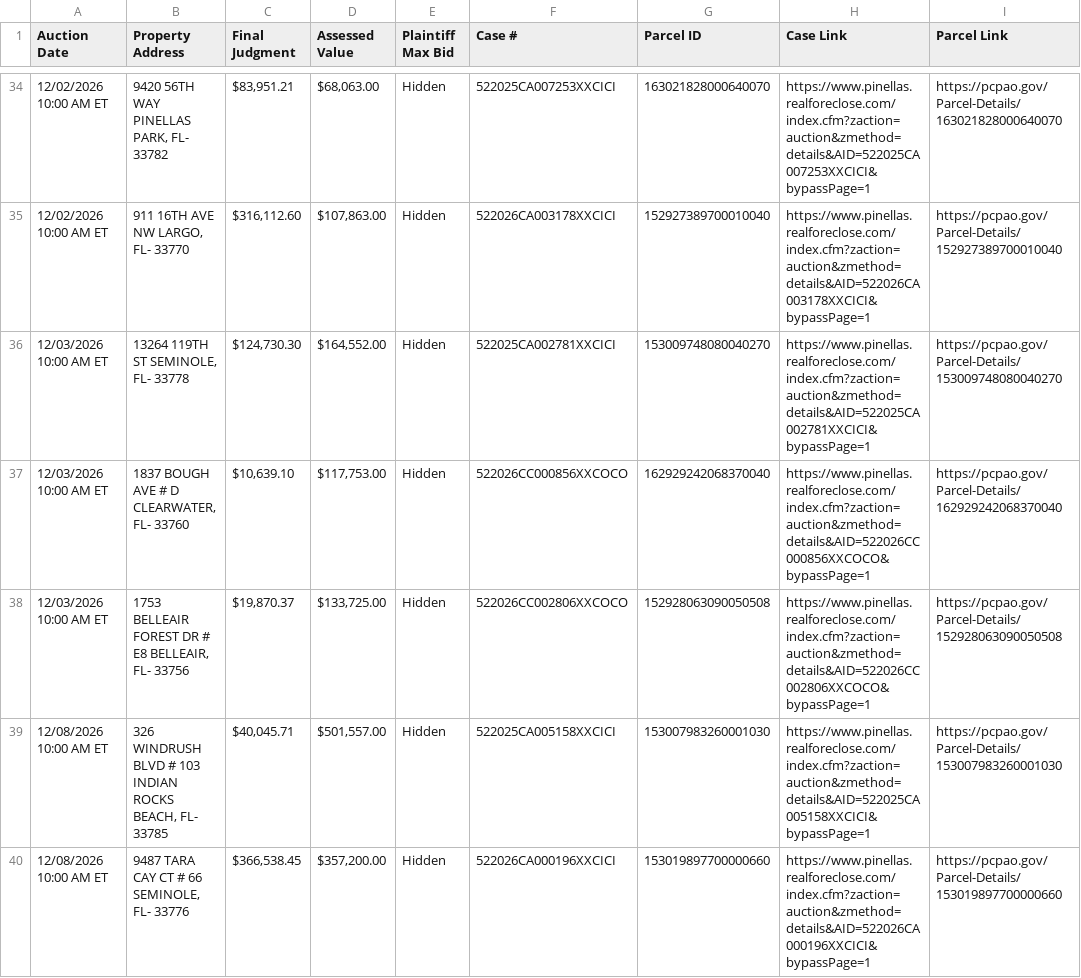
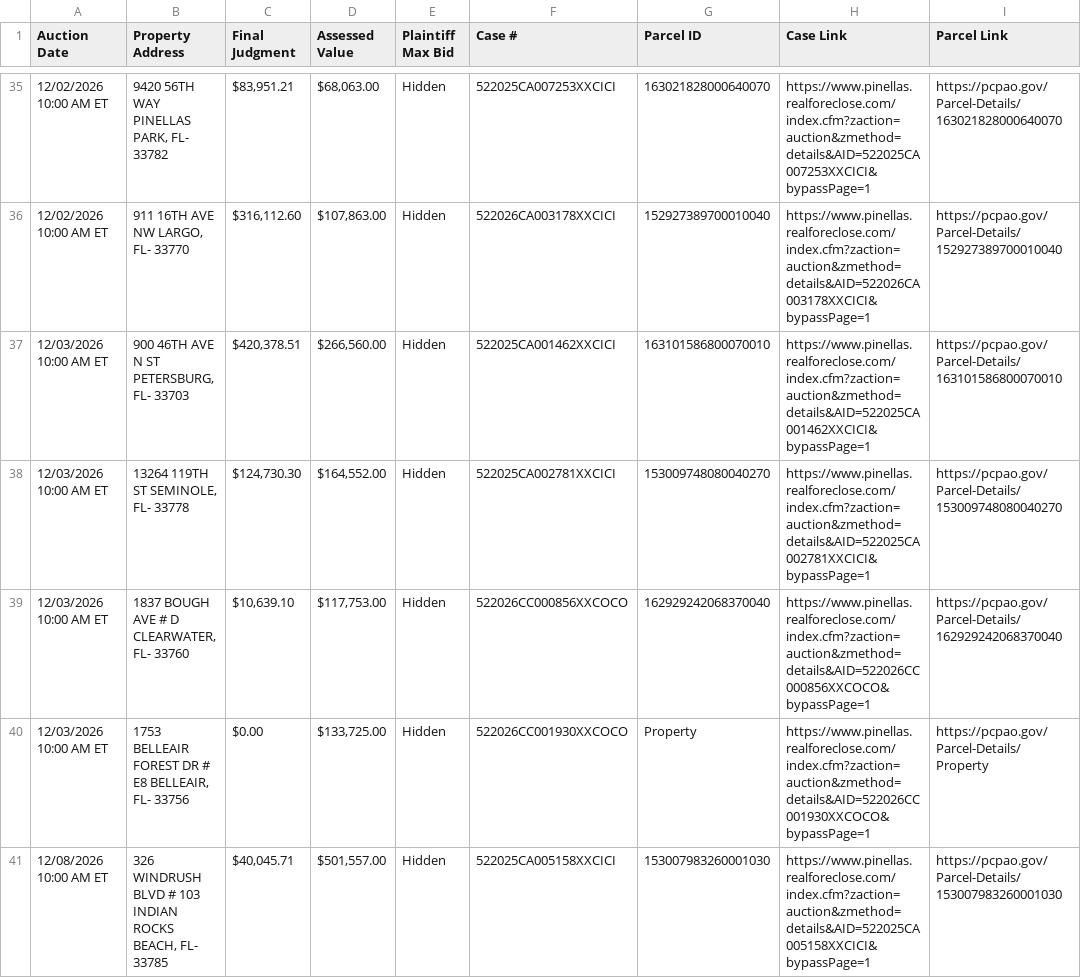
Before and after one commit to figlesias7/realforeclose, a CSV file: data/active_foreclosures.csv, drawn as a sheet; only a part is shown, gaps mark what is left out; the shorter side is filled out with more unchanged rows; the diff covers the shown part only.

```diff
--- a/data/active_foreclosures.csv
+++ b/data/active_foreclosures.csv
@@ -35,5 +36,6 @@ Auction Date,Property Address,Final Judgment,Assessed Value,Plaintiff Max Bid,Ca
 12/02/2026 10:00 AM ET,"911 16TH AVE NW LARGO, FL- 33770","$316,112.60","$107,863.00",Hidden,522026CA003178XXCICI,152927389700010040,https://www.pinellas.realforeclose.com/index.cfm?zaction=auction&zmethod=details&AID=522026CA003178XXCICI&bypassPage=1,https://pcpao.gov/Parcel-Details/152927389700010040
+12/03/2026 10:00 AM ET,"900 46TH AVE N ST PETERSBURG, FL- 33703","$420,378.51","$266,560.00",Hidden,522025CA001462XXCICI,163101586800070010,https://www.pinellas.realforeclose.com/index.cfm?zaction=auction&zmethod=details&AID=522025CA001462XXCICI&bypassPage=1,https://pcpao.gov/Parcel-Details/163101586800070010
 12/03/2026 10:00 AM ET,"13264 119TH ST SEMINOLE, FL- 33778","$124,730.30","$164,552.00",Hidden,522025CA002781XXCICI,153009748080040270,https://www.pinellas.realforeclose.com/index.cfm?zaction=auction&zmethod=details&AID=522025CA002781XXCICI&bypassPage=1,https://pcpao.gov/Parcel-Details/153009748080040270
 12/03/2026 10:00 AM ET,"1837 BOUGH AVE # D CLEARWATER, FL- 33760","$10,639.10","$117,753.00",Hidden,522026CC000856XXCOCO,162929242068370040,https://www.pinellas.realforeclose.com/index.cfm?zaction=auction&zmethod=details&AID=522026CC000856XXCOCO&bypassPage=1,https://pcpao.gov/Parcel-Details/162929242068370040
-12/03/2026 10:00 AM ET,"1753 BELLEAIR FOREST DR # E8 BELLEAIR, FL- 33756","$19,870.37","$133,725.00",Hidden,522026CC002806XXCOCO,152928063090050508,https://www.pinellas.realforeclose.com/index.cfm?zaction=auction&zmethod=details&AID=522026CC002806XXCOCO&bypassPage=1,https://pcpao.gov/Parcel-Details/152928063090050508
+12/03/2026 10:00 AM ET,"1753 BELLEAIR FOREST DR # E8 BELLEAIR, FL- 33756",$0.00,"$133,725.00",Hidden,522026CC001930XXCOCO,Property,https://www.pinellas.realforeclose.com/index.cfm?zaction=auction&zmethod=details&AID=522026CC001930XXCOCO&bypassPage=1,https://pcpao.gov/Parcel-Details/Property
 12/08/2026 10:00 AM ET,"326 WINDRUSH BLVD # 103 INDIAN ROCKS BEACH, FL- 33785","$40,045.71","$501,557.00",Hidden,522025CA005158XXCICI,153007983260001030,https://www.pinellas.realforeclose.com/index.cfm?zaction=auction&zmethod=details&AID=522025CA005158XXCICI&bypassPage=1,https://pcpao.gov/Parcel-Details/153007983260001030
```
Also changed, not shown: 5 added rows, 3 removed rows and 5 edited cells elsewhere in this file, data/all_seen.csv, data/event_log.csv, 3 other files.
